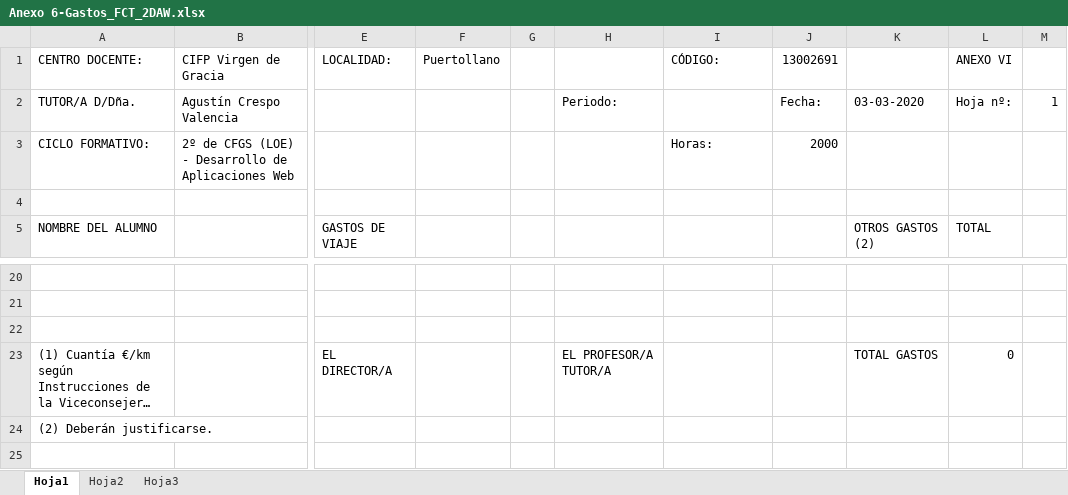
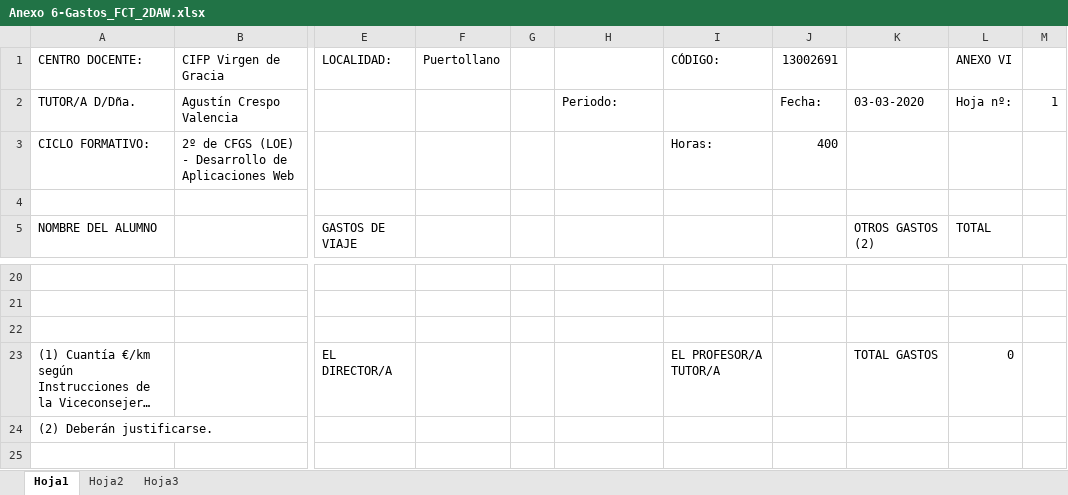
Before and after one commit to pjed/FCT_Virgen, an Excel workbook: public/Anexo 6-Gastos_FCT_2DAW.xlsx, sheet Hoja1, drawn as a sheet; only a part is shown, gaps mark what is left out; long unchanged cells end in …; values as stored, in another font and other column widths than the file's, no borders; the diff names each change by its address in the sheet, - before the commit and + after, or states it on an @@ line.

Commit message:
Generar documentación Gastos Alumnos DUAL

```diff
--- a/public/Anexo 6-Gastos_FCT_2DAW.xlsx (sheet Hoja1)
+++ b/public/Anexo 6-Gastos_FCT_2DAW.xlsx (sheet Hoja1)
-J3 (13002691): 2000
+J3 (13002691): 400
-H23: EL PROFESOR/A TUTOR/A
+H23: (empty)
-I23 (CÓDIGO:): (empty)
+I23 (CÓDIGO:): EL PROFESOR/A TUTOR/A
```
Also changed, not shown: 1 other file.
